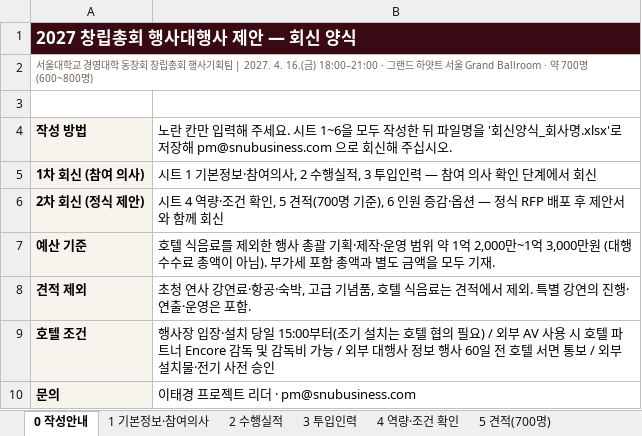
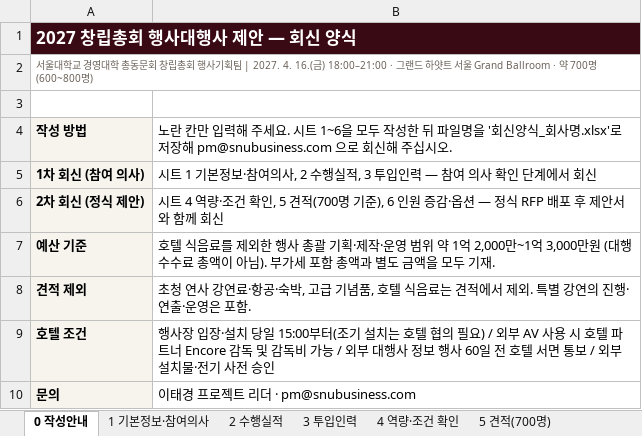
Before and after one commit to DavidRheeTaekyoung/snubusiness, an Excel workbook: site/public/admin/event2027/files/snu2027_vendor_response_form.xlsx, sheet 0 작성안내, drawn as a sheet; values as stored, in another font and other column widths than the file's, no borders; the diff names each change by its address in the sheet, - before the commit and + after, or states it on an @@ line.

```diff
--- a/site/public/admin/event2027/files/snu2027_vendor_response_form.xlsx (sheet 0 작성안내)
+++ b/site/public/admin/event2027/files/snu2027_vendor_response_form.xlsx (sheet 0 작성안내)
-A2: …영대학 동창회 창립…
+A2: …영대학 총동문회 창립…
```
Also changed, not shown: site/public/admin/event2027/files/snu2027_evaluation_scoresheet.xlsx, 1 other file.
